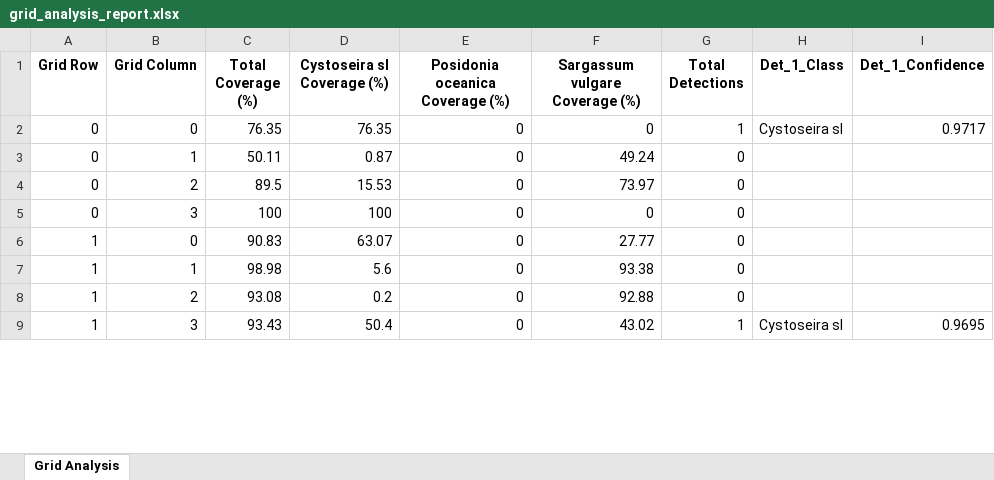
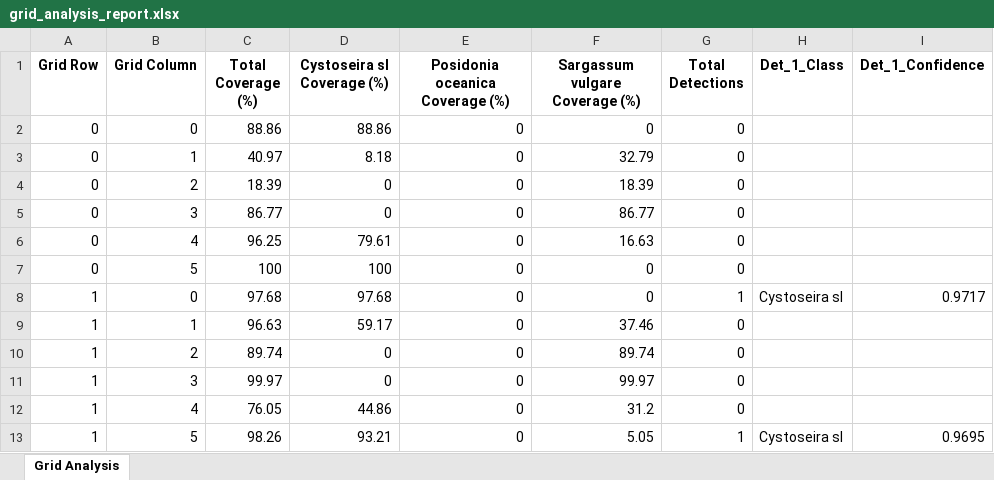
Before and after one commit to DolapoSalim/photoquadrats_analysis, an Excel workbook: grid_analysis_report.xlsx, sheet Grid Analysis, drawn as a sheet; only a part is shown; values as stored, in another font and other column widths than the file's, no borders; addresses are those after the commit; the diff covers the shown part only; the diff names each change by its address in the sheet, - before the commit and + after, or states it on an @@ line.

```diff
--- a/grid_analysis_report.xlsx (sheet Grid Analysis)
+++ b/grid_analysis_report.xlsx (sheet Grid Analysis)
-C2 (Total Coverage (%)): 76.35
+C2 (Total Coverage (%)): 88.86
-D2 (Cystoseira sl Coverage (%)): 76.35
+D2 (Cystoseira sl Coverage (%)): 88.86
-G2 (Total Detections): 1
+G2 (Total Detections): 0
-H2 (Det_1_Class): Cystoseira sl
+H2 (Det_1_Class): (empty)
-I2 (Det_1_Confidence): 0.9717
+I2 (Det_1_Confidence): (empty)
-C3 (Total Coverage (%)): 50.11
+C3 (Total Coverage (%)): 40.97
-D3 (Cystoseira sl Coverage (%)): 0.87
+D3 (Cystoseira sl Coverage (%)): 8.18
-F3 (Sargassum vulgare Coverage (%)): 49.24
+F3 (Sargassum vulgare Coverage (%)): 32.79
-C4 (Total Coverage (%)): 89.5
+C4 (Total Coverage (%)): 18.39
-D4 (Cystoseira sl Coverage (%)): 15.53
+D4 (Cystoseira sl Coverage (%)): 0
-F4 (Sargassum vulgare Coverage (%)): 73.97
+F4 (Sargassum vulgare Coverage (%)): 18.39
+row 5: 0 | 3 | 86.77 | 0 | 0 | 86.77 | 0
+row 6: 0 | 4 | 96.25 | 79.61 | 0 | 16.63 | 0
-B7 (Grid Column): 3
+B7 (Grid Column): 5
-C8 (Total Coverage (%)): 90.83
+C8 (Total Coverage (%)): 97.68
-D8 (Cystoseira sl Coverage (%)): 63.07
+D8 (Cystoseira sl Coverage (%)): 97.68
-F8 (Sargassum vulgare Coverage (%)): 27.77
+F8 (Sargassum vulgare Coverage (%)): 0
-G8 (Total Detections): 0
+G8 (Total Detections): 1
-H8 (Det_1_Class): (empty)
+H8 (Det_1_Class): Cystoseira sl
-I8 (Det_1_Confidence): (empty)
+I8 (Det_1_Confidence): 0.9717
-C9 (Total Coverage (%)): 98.98
+C9 (Total Coverage (%)): 96.63
-D9 (Cystoseira sl Coverage (%)): 5.6
+D9 (Cystoseira sl Coverage (%)): 59.17
-F9 (Sargassum vulgare Coverage (%)): 93.38
+F9 (Sargassum vulgare Coverage (%)): 37.46
-C10 (Total Coverage (%)): 93.08
+C10 (Total Coverage (%)): 89.74
-D10 (Cystoseira sl Coverage (%)): 0.2
+D10 (Cystoseira sl Coverage (%)): 0
-F10 (Sargassum vulgare Coverage (%)): 92.88
+F10 (Sargassum vulgare Coverage (%)): 89.74
+row 11: 1 | 3 | 99.97 | 0 | 0 | 99.97 | 0
+row 12: 1 | 4 | 76.05 | 44.86 | 0 | 31.2 | 0
-B13 (Grid Column): 3
+B13 (Grid Column): 5
-C13 (Total Coverage (%)): 93.43
+C13 (Total Coverage (%)): 98.26
-D13 (Cystoseira sl Coverage (%)): 50.4
+D13 (Cystoseira sl Coverage (%)): 93.21
-F13 (Sargassum vulgare Coverage (%)): 43.02
+F13 (Sargassum vulgare Coverage (%)): 5.05
```
Also changed, not shown: 16 added rows and 23 edited cells elsewhere in this sheet, 4 other files.
